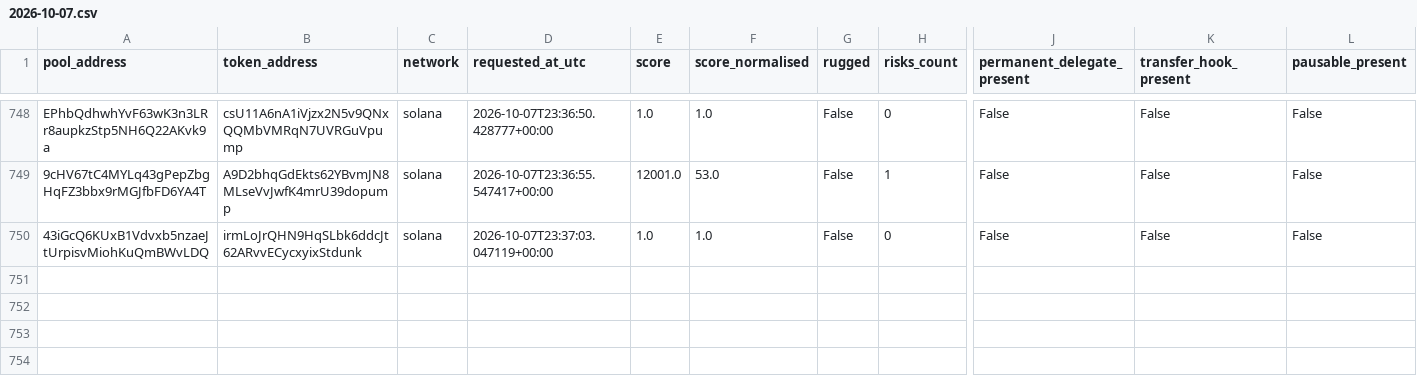
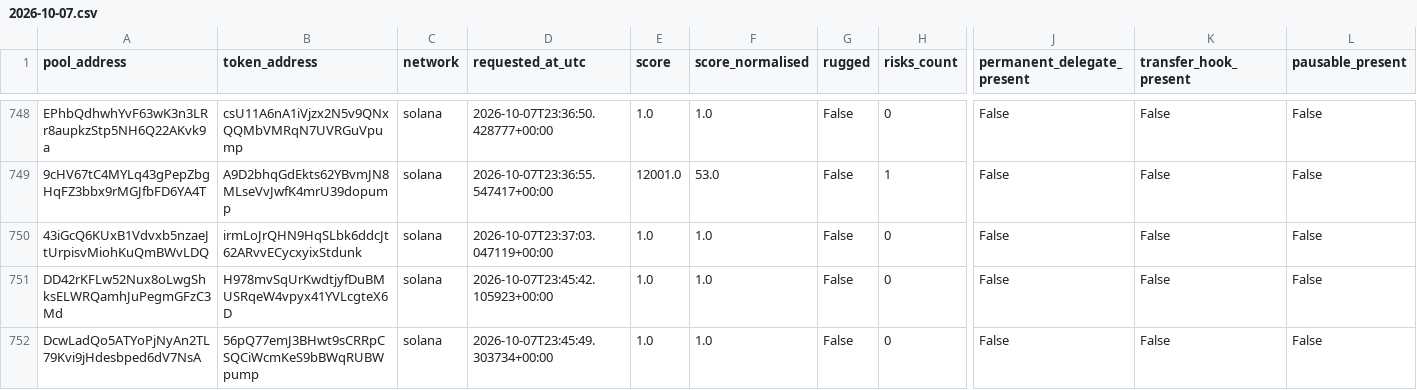
Before and after one commit to TheoooBa/Solana-Memecoin-Analysis, a CSV file: raw/rugcheck_info/2026-10-07.csv, drawn as a sheet; only a part is shown, gaps mark what is left out; rows hold the shown columns only; the diff covers the shown part only; the diff names each change by its address in the sheet, - before the commit and + after, or states it on an @@ line.

```diff
--- a/raw/rugcheck_info/2026-10-07.csv
+++ b/raw/rugcheck_info/2026-10-07.csv
+row 751: DD42rKFLw52Nux8oLwgShksELWRQamhJuPegmGFzC3Md | H978mvSqUrKwdtjyfDuBMUSRqeW4vpyx41YVLcgteX6D | solana | 2026-10-07T23:45:42.105923+00:00 | 1.0 | 1.0 | False | 0 | False | False | False
+row 752: DcwLadQo5ATYoPjNyAn2TL79Kvi9jHdesbped6dV7NsA | 56pQ77emJ3BHwt9sCRRpCSQCiWcmKeS9bBWqRUBWpump | solana | 2026-10-07T23:45:49.303734+00:00 | 1.0 | 1.0 | False | 0 | False | False | False
```
Also changed, not shown: 5 added rows elsewhere in this file, logs/runs/2026-10-07.csv, raw/new_pool_ranks/2026-10-07.csv, 4 other files.
